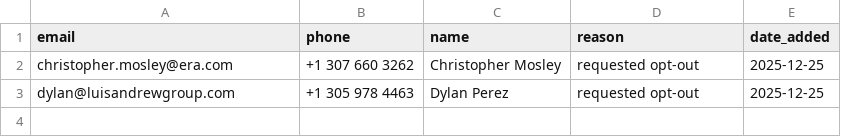
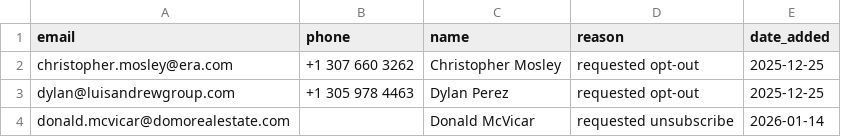
Before and after one commit to tomu1969/fb-ads-prospecting, a CSV file: config/do_not_contact.csv, drawn as a sheet; the diff names each change by its address in the sheet, - before the commit and + after, or states it on an @@ line.

```diff
--- a/config/do_not_contact.csv
+++ b/config/do_not_contact.csv
+row 4: donald.mcvicar@domorealestate.com |  | Donald McVicar | requested unsubscribe | 2026-01-14
```
Also changed, not shown: config/bounced_contacts.csv, 10 other files.
